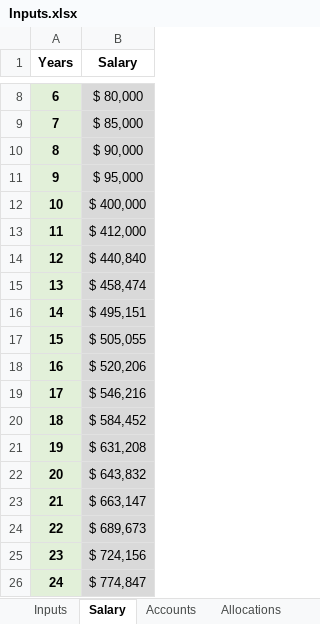
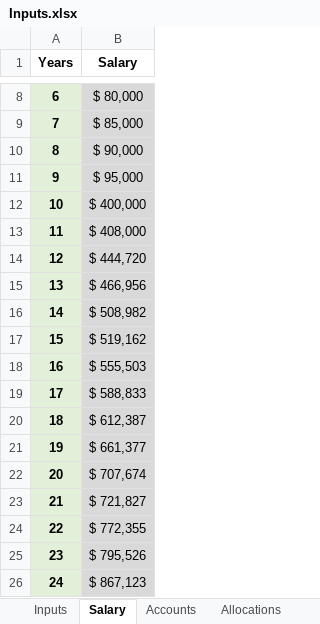
Before and after one commit to rthornton3i/personalFinances, an Excel workbook: python/Inputs/Inputs.xlsx, sheet Salary, drawn as a sheet; only a part is shown, gaps mark what is left out; values as stored, in another font and other column widths than the file's, no borders; the diff names each change by its address in the sheet, - before the commit and + after, or states it on an @@ line.

```diff
--- a/python/Inputs/Inputs.xlsx (sheet Salary)
+++ b/python/Inputs/Inputs.xlsx (sheet Salary)
-B13 (Salary): $ 412,000
+B13 (Salary): $ 408,000
-B14 (Salary): $ 440,840
+B14 (Salary): $ 444,720
-B15 (Salary): $ 458,474
+B15 (Salary): $ 466,956
-B16 (Salary): $ 495,151
+B16 (Salary): $ 508,982
-B17 (Salary): $ 505,055
+B17 (Salary): $ 519,162
-B18 (Salary): $ 520,206
+B18 (Salary): $ 555,503
-B19 (Salary): $ 546,216
+B19 (Salary): $ 588,833
-B20 (Salary): $ 584,452
+B20 (Salary): $ 612,387
-B21 (Salary): $ 631,208
+B21 (Salary): $ 661,377
-B22 (Salary): $ 643,832
+B22 (Salary): $ 707,674
-B23 (Salary): $ 663,147
+B23 (Salary): $ 721,827
-B24 (Salary): $ 689,673
+B24 (Salary): $ 772,355
-B25 (Salary): $ 724,156
+B25 (Salary): $ 795,526
-B26 (Salary): $ 774,847
+B26 (Salary): $ 867,123
```
Also changed, not shown: sheet Car, sheet Accounts, sheet Inputs, formulas that keep their value, 5 other files.
